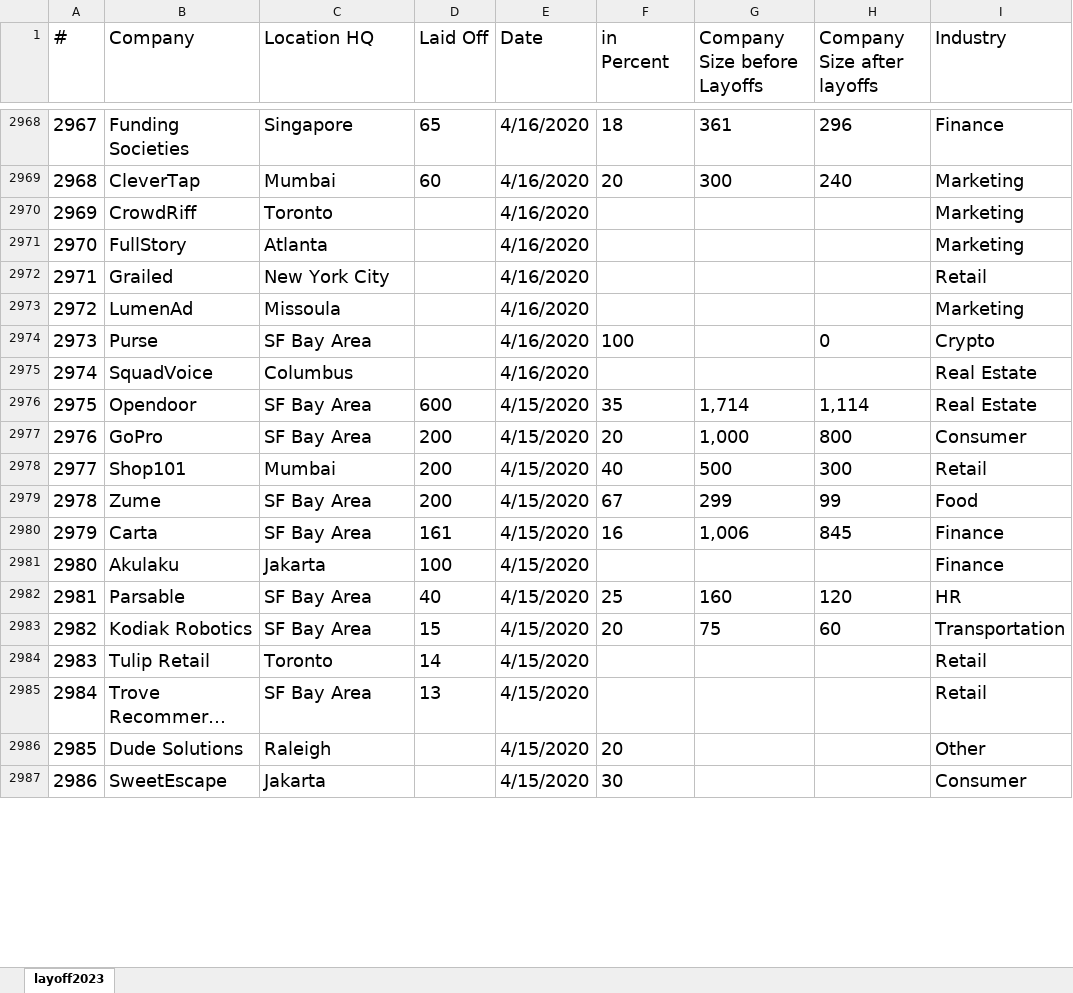
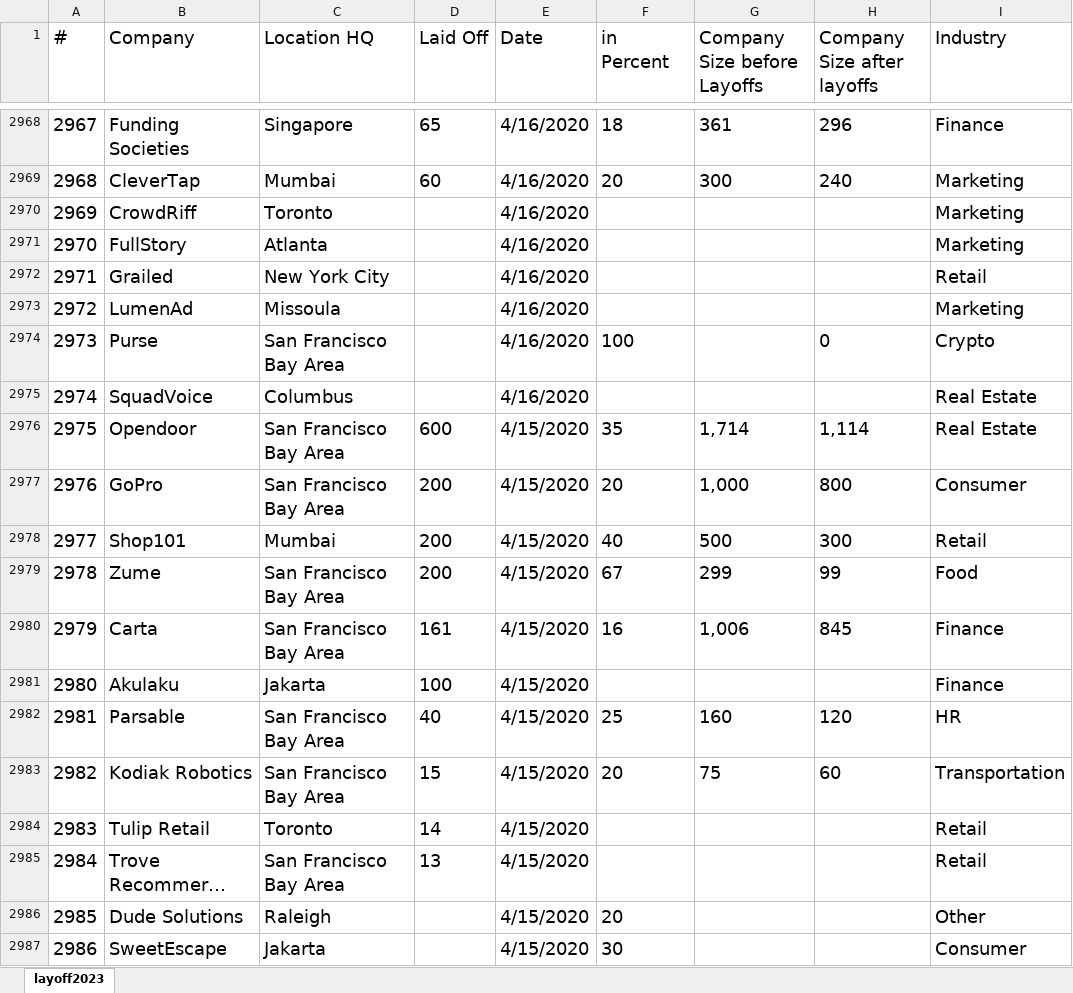
Before and after one commit to UlrikeDetective/New, an Excel workbook: data/Layoffs_Tracker.xlsx, sheet layoff2023, drawn as a sheet; only a part is shown, gaps mark what is left out; values as stored, in another font and other column widths than the file's, no borders; table styles not drawn; the diff covers the shown part only; the diff names each change by its address in the sheet, - before the commit and + after, or states it on an @@ line.

Commit message:
modifed layoffs_Tracker and added Biggest_layoffs

```diff
--- a/data/Layoffs_Tracker.xlsx (sheet layoff2023)
+++ b/data/Layoffs_Tracker.xlsx (sheet layoff2023)
-C2974 (Location HQ): SF Bay Area
+C2974 (Location HQ): San Francisco Bay Area
-C2976:C2977 (Location HQ): SF Bay Area
+C2976:C2977 (Location HQ): San Francisco Bay Area
-C2979:C2980 (Location HQ): SF Bay Area
+C2979:C2980 (Location HQ): San Francisco Bay Area
-C2982:C2983 (Location HQ): SF Bay Area
+C2982:C2983 (Location HQ): San Francisco Bay Area
-C2985 (Location HQ): SF Bay Area
+C2985 (Location HQ): San Francisco Bay Area
```
Also changed, not shown: 837 edited cells elsewhere in this sheet, 2 other files.
